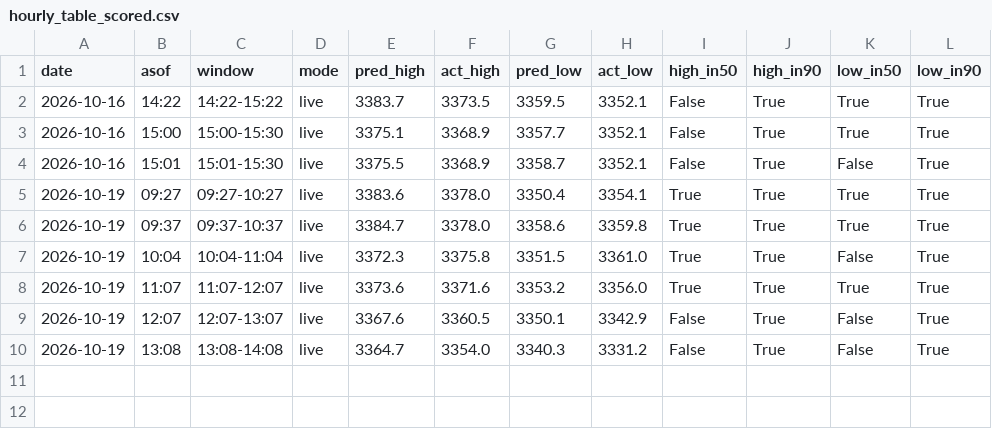
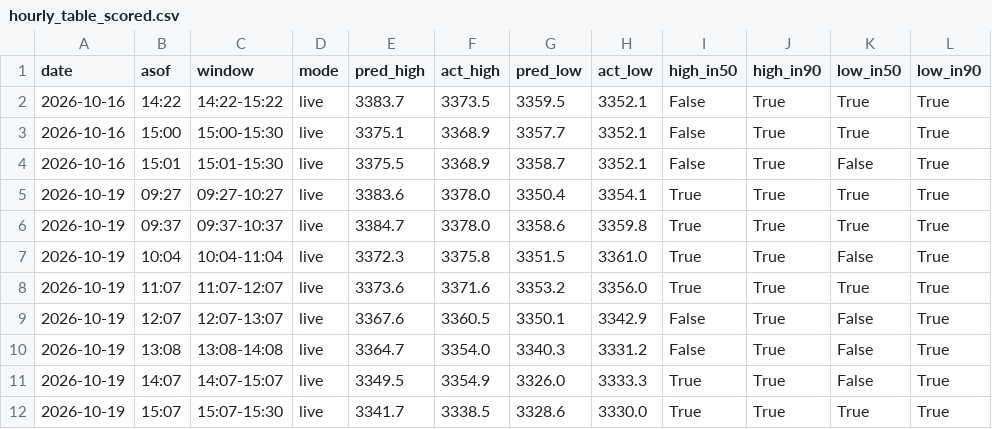
Before and after one commit to shauryaa1808g-max/pred_18, a CSV file: results/hourly_table_scored.csv, drawn as a sheet.

```diff
--- a/results/hourly_table_scored.csv
+++ b/results/hourly_table_scored.csv
@@ -10 +10,3 @@ date,asof,window,mode,pred_high,act_high,pred_low,act_low,high_in50,high_in90,lo
 2026-10-19,13:08,13:08-14:08,live,3364.7,3354.0,3340.3,3331.2,False,True,False,True
+2026-10-19,14:07,14:07-15:07,live,3349.5,3354.9,3326.0,3333.3,True,True,False,True
+2026-10-19,15:07,15:07-15:30,live,3341.7,3338.5,3328.6,3330.0,True,True,True,True
```
Also changed, not shown: results/live_hl_bars_1m.csv, results/paper_hourly_ledger.csv, 3 other files.
